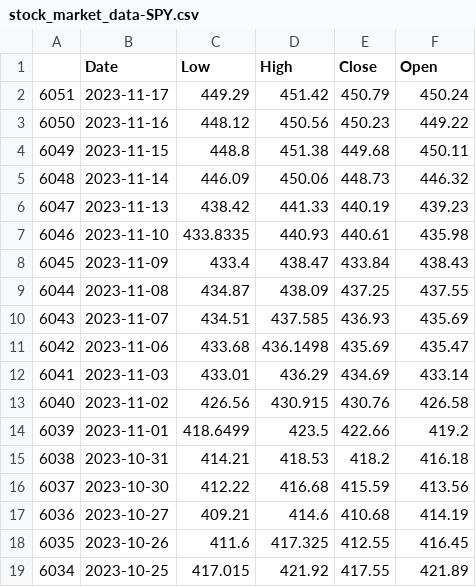
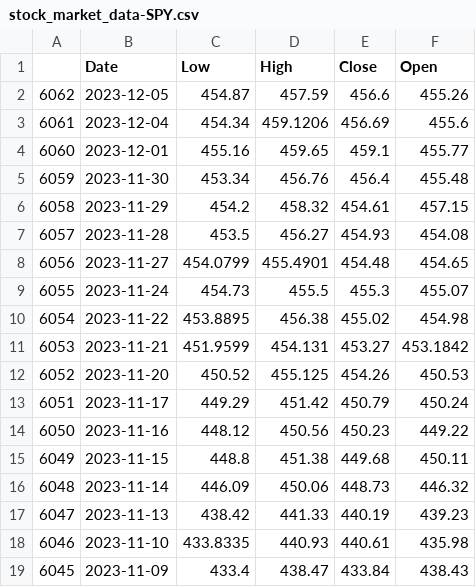
Before and after one commit to steveliu397/stock-ltsm, a CSV file: stock_market_data-SPY.csv, drawn as a sheet; only a part is shown; the shorter side is filled out with more unchanged rows; the diff names each change by its address in the sheet, - before the commit and + after, or states it on an @@ line.

```diff
--- a/stock_market_data-SPY.csv
+++ b/stock_market_data-SPY.csv
+row 2: 6062 | 2023-12-05 | 454.87 | 457.59 | 456.6 | 455.26
+row 3: 6061 | 2023-12-04 | 454.34 | 459.1206 | 456.69 | 455.6
+row 4: 6060 | 2023-12-01 | 455.16 | 459.65 | 459.1 | 455.77
+row 5: 6059 | 2023-11-30 | 453.34 | 456.76 | 456.4 | 455.48
+row 6: 6058 | 2023-11-29 | 454.2 | 458.32 | 454.61 | 457.15
+row 7: 6057 | 2023-11-28 | 453.5 | 456.27 | 454.93 | 454.08
+row 8: 6056 | 2023-11-27 | 454.0799 | 455.4901 | 454.48 | 454.65
+row 9: 6055 | 2023-11-24 | 454.73 | 455.5 | 455.3 | 455.07
+row 10: 6054 | 2023-11-22 | 453.8895 | 456.38 | 455.02 | 454.98
+row 11: 6053 | 2023-11-21 | 451.9599 | 454.131 | 453.27 | 453.1842
+row 12: 6052 | 2023-11-20 | 450.52 | 455.125 | 454.26 | 450.53
```
Also changed, not shown: 4 other files.
